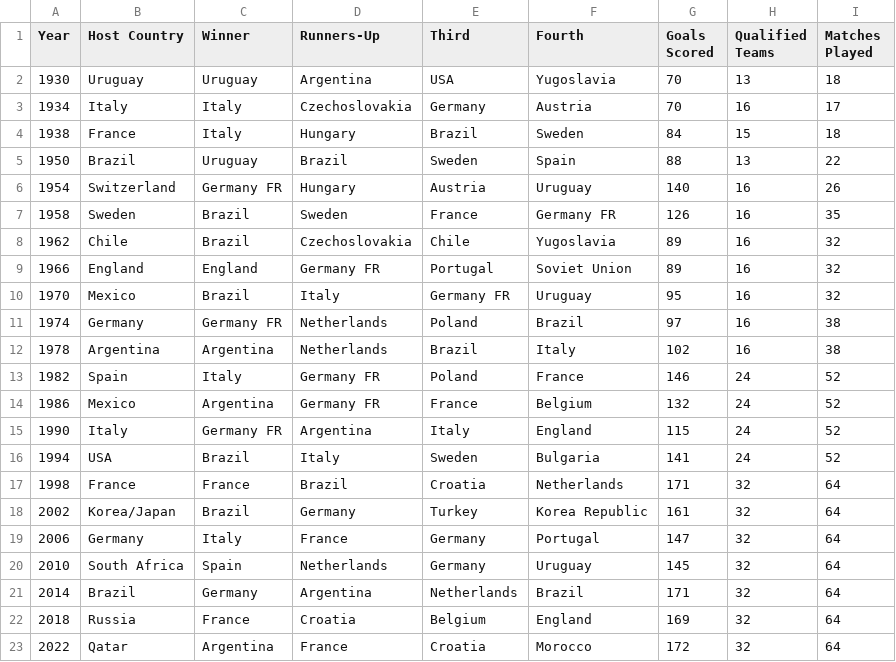
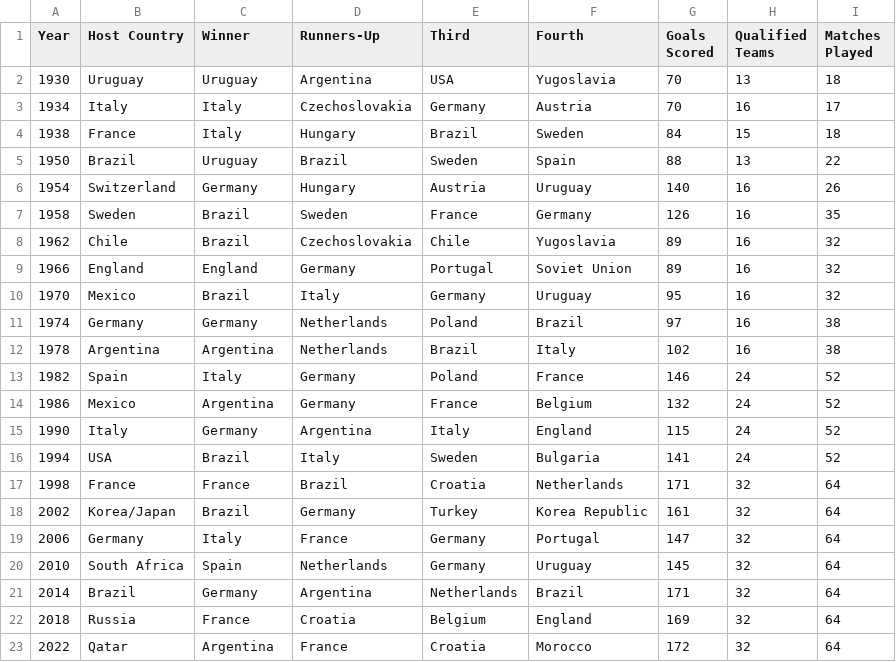
Before and after one commit to CpDant/WorldCupMetrics, a CSV file: main/datasets/world_cups.csv, drawn as a sheet.

Commit message:
Fix dataset
fix world_cups.csv dataset, with substitution of 'Germany FR' with 'Germany'

```diff
--- a/main/datasets/world_cups.csv
+++ b/main/datasets/world_cups.csv
@@ -5,12 +5,12 @@ Year,Host Country,Winner,Runners-Up,Third,Fourth,Goals Scored,Qualified Teams,Ma
 1950,Brazil,Uruguay,Brazil,Sweden,Spain,88,13,22
-1954,Switzerland,Germany FR,Hungary,Austria,Uruguay,140,16,26
-1958,Sweden,Brazil,Sweden,France,Germany FR,126,16,35
+1954,Switzerland,Germany,Hungary,Austria,Uruguay,140,16,26
+1958,Sweden,Brazil,Sweden,France,Germany,126,16,35
 1962,Chile,Brazil,Czechoslovakia,Chile,Yugoslavia,89,16,32
-1966,England,England,Germany FR,Portugal,Soviet Union,89,16,32
-1970,Mexico,Brazil,Italy,Germany FR,Uruguay,95,16,32
-1974,Germany,Germany FR,Netherlands,Poland,Brazil,97,16,38
+1966,England,England,Germany,Portugal,Soviet Union,89,16,32
+1970,Mexico,Brazil,Italy,Germany,Uruguay,95,16,32
+1974,Germany,Germany,Netherlands,Poland,Brazil,97,16,38
 1978,Argentina,Argentina,Netherlands,Brazil,Italy,102,16,38
-1982,Spain,Italy,Germany FR,Poland,France,146,24,52
-1986,Mexico,Argentina,Germany FR,France,Belgium,132,24,52
-1990,Italy,Germany FR,Argentina,Italy,England,115,24,52
+1982,Spain,Italy,Germany,Poland,France,146,24,52
+1986,Mexico,Argentina,Germany,France,Belgium,132,24,52
+1990,Italy,Germany,Argentina,Italy,England,115,24,52
 1994,USA,Brazil,Italy,Sweden,Bulgaria,141,24,52
```
